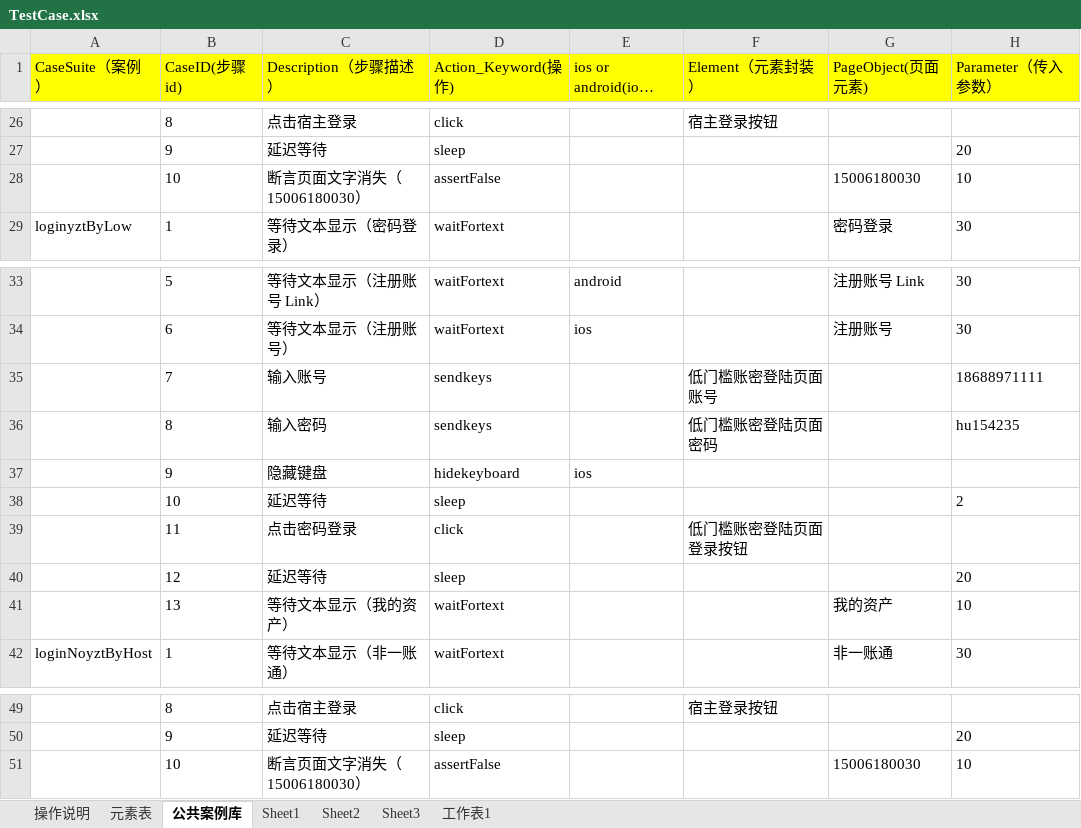
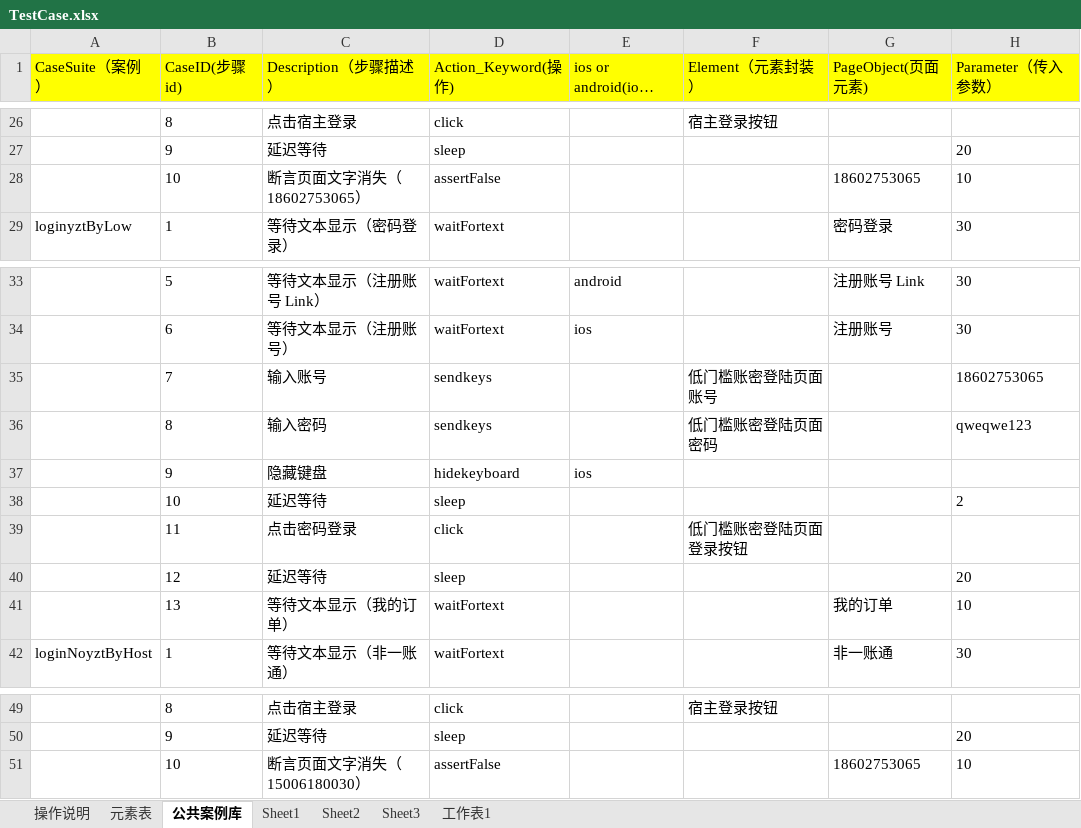
Before and after one commit to zhugehui9527/Anydoor_UI, an Excel workbook: TestCase/Excel/TestCase.xlsx, sheet 公共案例库, drawn as a sheet; only a part is shown, gaps mark what is left out; long unchanged cells end in …; values as stored, in another font and other column widths than the file's, no borders; the diff names each change by its address in the sheet, - before the commit and + after, or states it on an @@ line.

```diff
--- a/TestCase/Excel/TestCase.xlsx (sheet 公共案例库)
+++ b/TestCase/Excel/TestCase.xlsx (sheet 公共案例库)
-C28 (Description（步骤描述）): 断言页面文字消失（15006180030）
+C28 (Description（步骤描述）): 断言页面文字消失（18602753065）
-G28 (PageObject(页面元素)): 15006180030
+G28 (PageObject(页面元素)): 18602753065
-H35 (Parameter（传入参数）): 18688971111
+H35 (Parameter（传入参数）): 18602753065
-H36 (Parameter（传入参数）): hu154235
+H36 (Parameter（传入参数）): qweqwe123
-C41 (Description（步骤描述）): 等待文本显示（我的资产）
+C41 (Description（步骤描述）): 等待文本显示（我的订单）
-G41 (PageObject(页面元素)): 我的资产
+G41 (PageObject(页面元素)): 我的订单
-G51 (PageObject(页面元素)): 15006180030
+G51 (PageObject(页面元素)): 18602753065
```
Also changed, not shown: sheet Sheet1, sheet 元素表, 40 other files.
